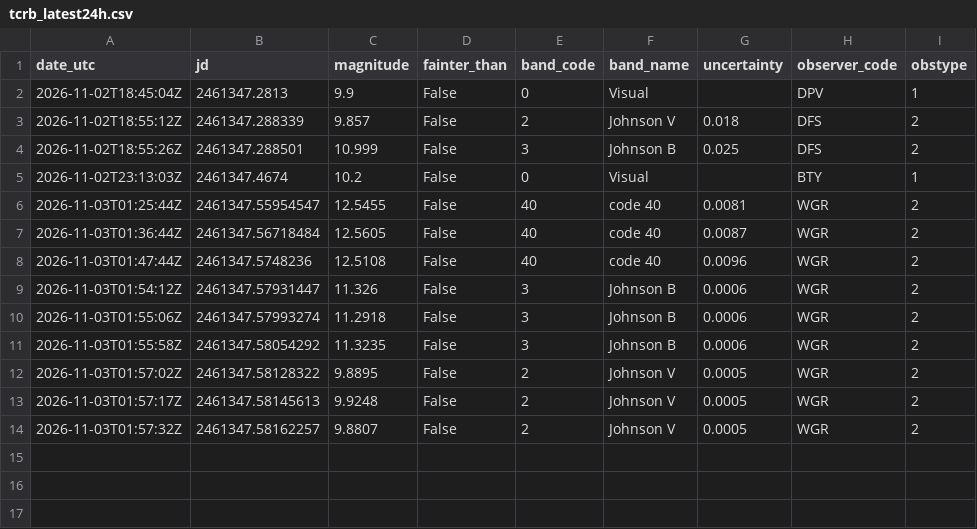
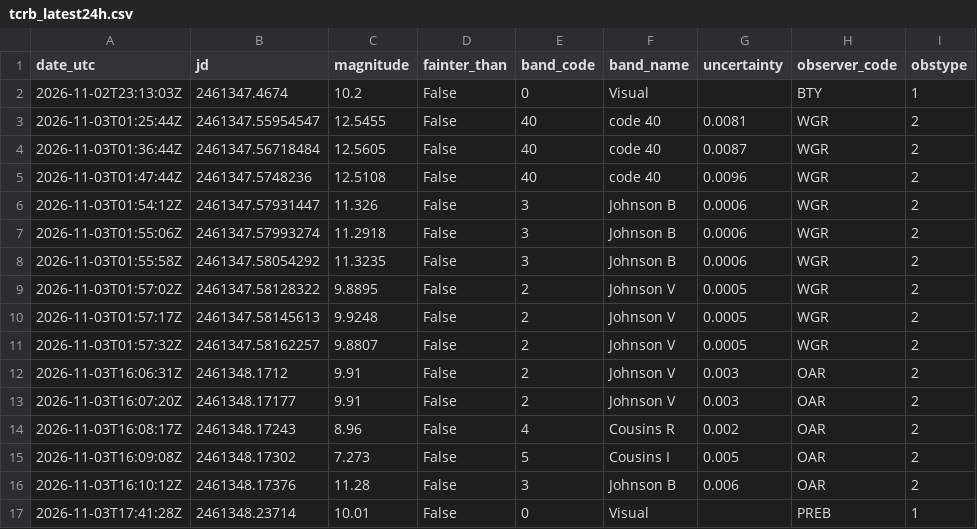
Before and after one commit to thg4web/vso, a CSV file: static/exports/tcrb_latest24h.csv, drawn as a sheet.

Commit message:
Data refresh: 2026-11-03T22:13:13Z

```diff
--- a/static/exports/tcrb_latest24h.csv
+++ b/static/exports/tcrb_latest24h.csv
@@ -1,5 +1,2 @@
 date_utc,jd,magnitude,fainter_than,band_code,band_name,uncertainty,observer_code,obstype
-2026-11-02T18:45:04Z,2461347.2813,9.9,False,0,Visual,,DPV,1
-2026-11-02T18:55:12Z,2461347.288339,9.857,False,2,Johnson V,0.018,DFS,2
-2026-11-02T18:55:26Z,2461347.288501,10.999,False,3,Johnson B,0.025,DFS,2
 2026-11-02T23:13:03Z,2461347.4674,10.2,False,0,Visual,,BTY,1
@@ -14 +11,7 @@ date_utc,jd,magnitude,fainter_than,band_code,band_name,uncertainty,observer_code
 2026-11-03T01:57:32Z,2461347.58162257,9.8807,False,2,Johnson V,0.0005,WGR,2
+2026-11-03T16:06:31Z,2461348.1712,9.91,False,2,Johnson V,0.003,OAR,2
+2026-11-03T16:07:20Z,2461348.17177,9.91,False,2,Johnson V,0.003,OAR,2
+2026-11-03T16:08:17Z,2461348.17243,8.96,False,4,Cousins R,0.002,OAR,2
+2026-11-03T16:09:08Z,2461348.17302,7.273,False,5,Cousins I,0.005,OAR,2
+2026-11-03T16:10:12Z,2461348.17376,11.28,False,3,Johnson B,0.006,OAR,2
+2026-11-03T17:41:28Z,2461348.23714,10.01,False,0,Visual,,PREB,1
```
Also changed, not shown: 2 other files.
